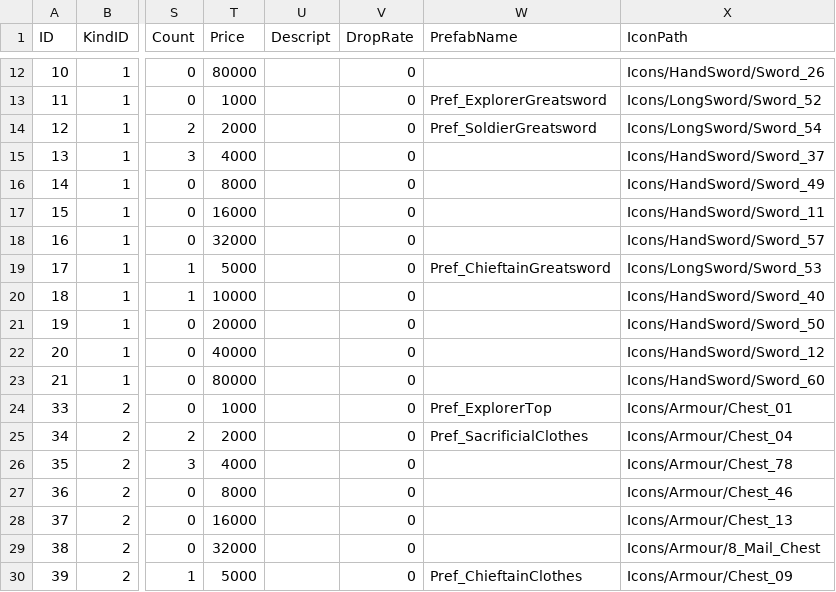
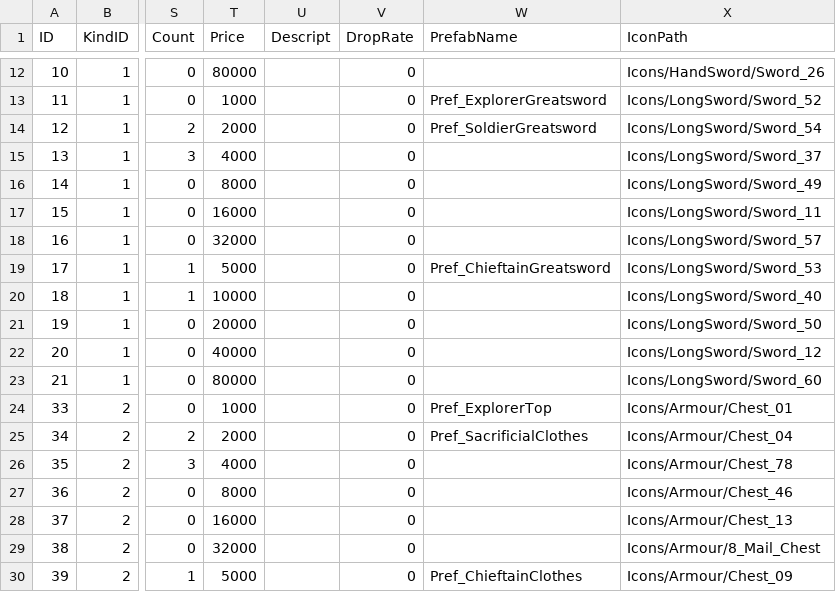
Before and after one commit to Peepbo/Unity3D-RPG-project, a CSV file: Unity3D RPG/Assets/Resources/ItemDB.csv, drawn as a sheet; only a part is shown, gaps mark what is left out; the diff names each change by its address in the sheet, - before the commit and + after, or states it on an @@ line.

Commit message:
edit  ItemDB

```diff
--- a/Unity3D RPG/Assets/Resources/ItemDB.csv
+++ b/Unity3D RPG/Assets/Resources/ItemDB.csv
-X15 (IconPath): Icons/HandSword/Sword_37
+X15 (IconPath): Icons/LongSword/Sword_37
-X16 (IconPath): Icons/HandSword/Sword_49
+X16 (IconPath): Icons/LongSword/Sword_49
-X17 (IconPath): Icons/HandSword/Sword_11
+X17 (IconPath): Icons/LongSword/Sword_11
-X18 (IconPath): Icons/HandSword/Sword_57
+X18 (IconPath): Icons/LongSword/Sword_57
-X20 (IconPath): Icons/HandSword/Sword_40
+X20 (IconPath): Icons/LongSword/Sword_40
-X21 (IconPath): Icons/HandSword/Sword_50
+X21 (IconPath): Icons/LongSword/Sword_50
-X22 (IconPath): Icons/HandSword/Sword_12
+X22 (IconPath): Icons/LongSword/Sword_12
-X23 (IconPath): Icons/HandSword/Sword_60
+X23 (IconPath): Icons/LongSword/Sword_60
```
